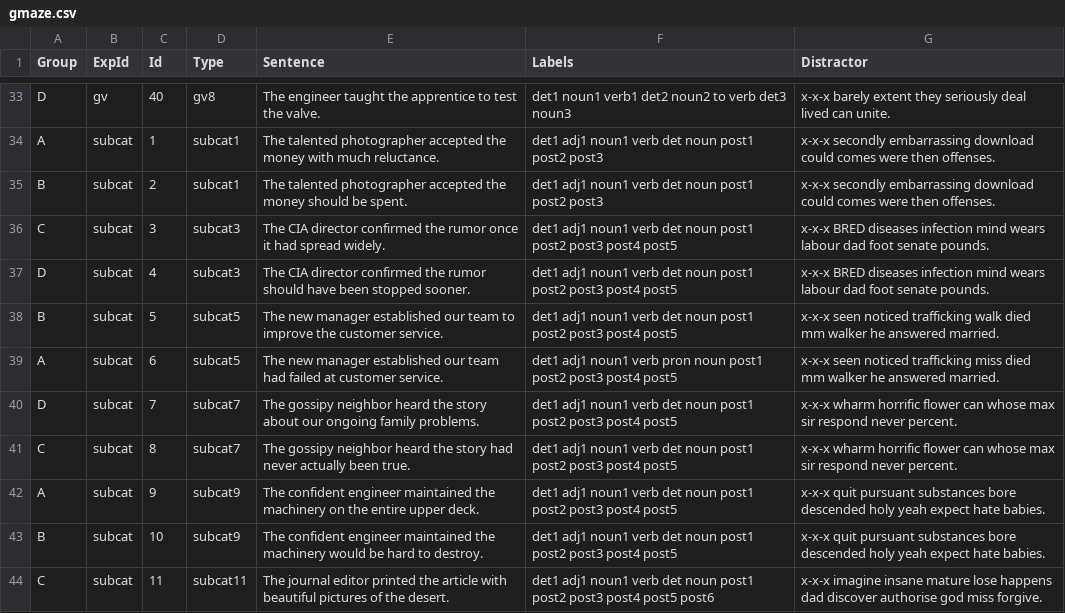
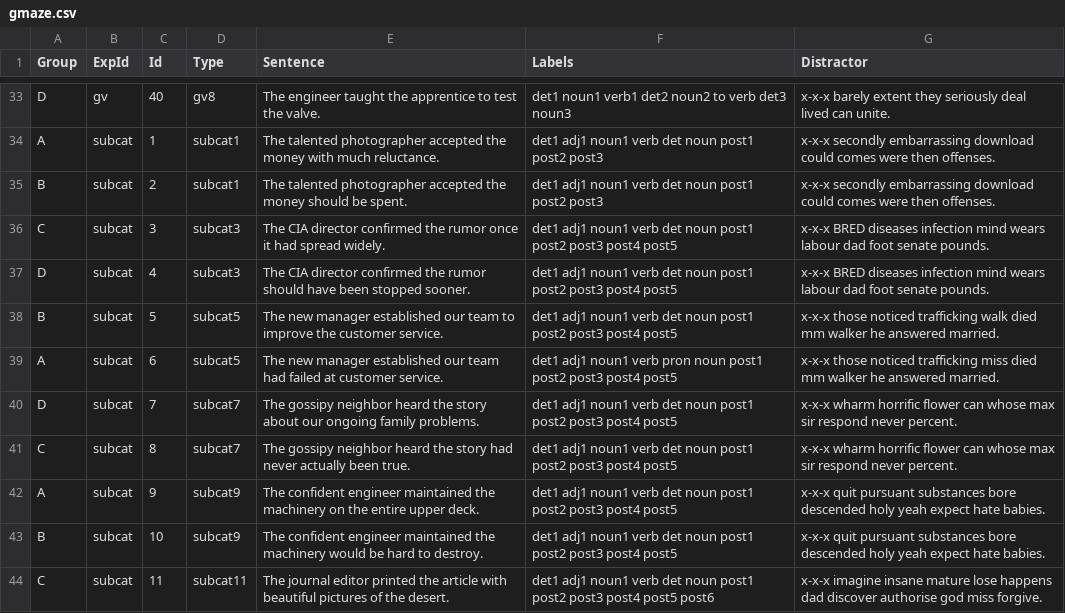
Before and after one commit to skeptikantin/gmaze, a CSV file: chunk_includes/gmaze.csv, drawn as a sheet; only a part is shown, gaps mark what is left out.

```diff
--- a/chunk_includes/gmaze.csv
+++ b/chunk_includes/gmaze.csv
@@ -37,4 +37,4 @@ C,subcat,3,subcat3,The CIA director confirmed the rumor once it had spread widel
 D,subcat,4,subcat3,The CIA director confirmed the rumor should have been stopped sooner.,det1 adj1 noun1 verb det noun post1 post2 post3 post4 post5,x-x-x BRED diseases infection mind wears labour dad foot senate pounds.
-B,subcat,5,subcat5,The new manager established our team to improve the customer service.,det1 adj1 noun1 verb det noun post1 post2 post3 post4 post5,x-x-x seen noticed trafficking walk died mm walker he answered married.
-A,subcat,6,subcat5,The new manager established our team had failed at customer service.,det1 adj1 noun1 verb pron noun post1 post2 post3 post4 post5,x-x-x seen noticed trafficking miss died mm walker he answered married.
+B,subcat,5,subcat5,The new manager established our team to improve the customer service.,det1 adj1 noun1 verb det noun post1 post2 post3 post4 post5,x-x-x those noticed trafficking walk died mm walker he answered married.
+A,subcat,6,subcat5,The new manager established our team had failed at customer service.,det1 adj1 noun1 verb pron noun post1 post2 post3 post4 post5,x-x-x those noticed trafficking miss died mm walker he answered married.
 D,subcat,7,subcat7,The gossipy neighbor heard the story about our ongoing family problems.,det1 adj1 noun1 verb det noun post1 post2 post3 post4 post5,x-x-x wharm horrific flower can whose max sir respond never percent.
```
Also changed, not shown: 2 other files.
